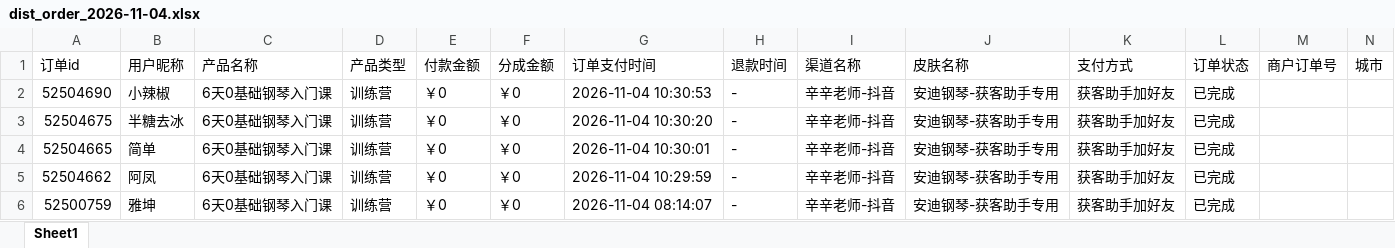
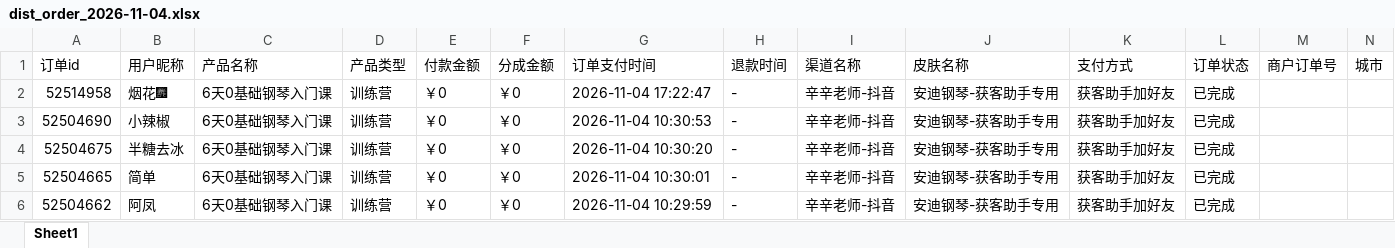
Before and after one commit to JNC121314/jianzhi-dashboard, an Excel workbook: data/exports/毛毛矩阵/dist_order_2026-11-04.xlsx, sheet Sheet1, drawn as a sheet; only a part is shown; the shorter side is filled out with more unchanged rows; values as stored, in another font and other column widths than the file's, no borders; the diff names each change by its address in the sheet, - before the commit and + after, or states it on an @@ line.

```diff
--- a/data/exports/毛毛矩阵/dist_order_2026-11-04.xlsx (sheet Sheet1)
+++ b/data/exports/毛毛矩阵/dist_order_2026-11-04.xlsx (sheet Sheet1)
+row 2: 52514958 | 烟花🎆 | 6天0基础钢琴入门课 | 训练营 | ￥0 | ￥0 | 2026-11-04 17:22:47 | - | 辛辛老师-抖音 | 安迪钢琴-获客助手专用 | 获客助手加好友 | 已完成
```
Also changed, not shown: data/exports/严总/dist_order_2026-11-04.xlsx, data/exports/王颖瑜伽/dist_order_2026-11-04.xlsx, 7 other files.
